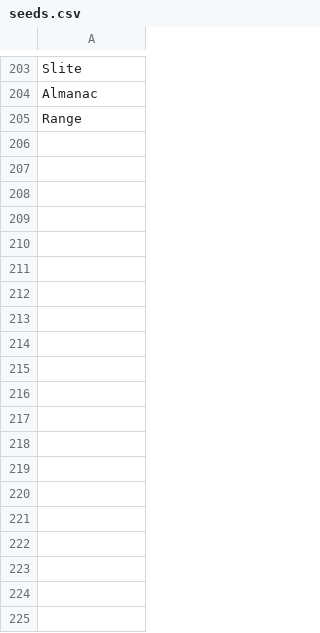
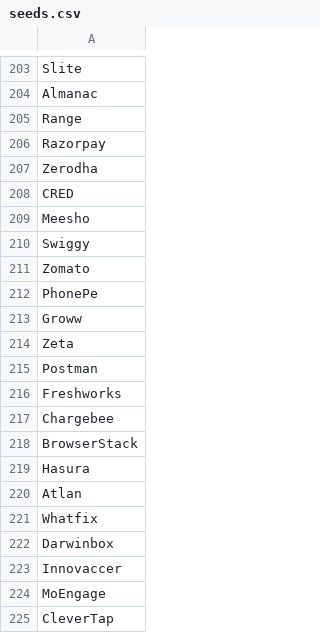
Before and after one commit to aryanxdesign-otk/job-radar, a CSV file: data/seeds.csv, drawn as a sheet; only a part is shown, gaps mark what is left out; the diff covers the shown part only; the diff names each change by its address in the sheet, - before the commit and + after, or states it on an @@ line.

Commit message:
Add EU and Asian companies: 155 -> 237 registry rows
Seeds go 207 -> 363, adding India, SE Asia, Japan, Korea and the Middle
East, which had no coverage at all despite sitting inside the UTC+0..+9
band, plus more European names on the EU-native ATSs.

The additions landed where they needed to: Teamtailor 7 -> 21,
SmartRecruiters 7 -> 16, Personio 10 -> 14, Workable 2 -> 6. EU-native
ATS coverage roughly doubled, 22 -> 45.

That shows up in the geo pass-through, which is the number that matters
here rather than the company count: 33% of recent design roles survived
before (26/79), 42% now (39/92). Roles from Swiggy, Grab, Coupang,
Careem, Property Finder and Freshworks are natively in-band instead of
San Francisco postings the filter has to discard.

Listings 26 -> 39, with 17 under a week old against 11. Ingest actually
got faster despite 50% more companies, 4m23s -> 2m40s, since the
per-provider tracks give more to overlap.

```diff
--- a/data/seeds.csv
+++ b/data/seeds.csv
+row 206: Razorpay
+row 207: Zerodha
+row 208: CRED
+row 209: Meesho
+row 210: Swiggy
+row 211: Zomato
+row 212: PhonePe
+row 213: Groww
+row 214: Zeta
+row 215: Postman
+row 216: Freshworks
+row 217: Chargebee
+row 218: BrowserStack
+row 219: Hasura
+row 220: Atlan
+row 221: Whatfix
+row 222: Darwinbox
+row 223: Innovaccer
+row 224: MoEngage
+row 225: CleverTap
```
Also changed, not shown: 139 added rows elsewhere in this file, 3 other files.
